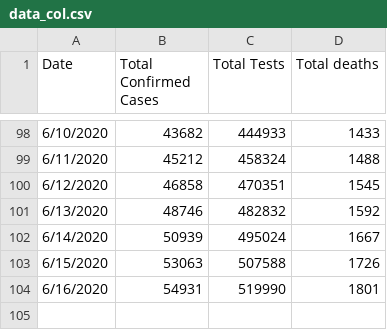
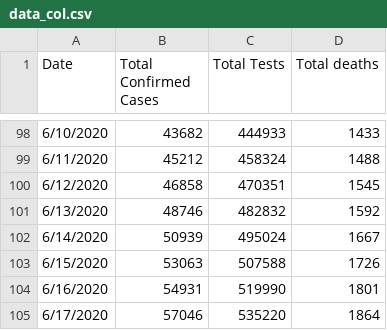
Before and after one commit to ideascol/covid19, a CSV file: data/data_col.csv, drawn as a sheet; only a part is shown, gaps mark what is left out.

```diff
--- a/data/data_col.csv
+++ b/data/data_col.csv
@@ -104 +104,2 @@ Date,Total Confirmed Cases,Total Tests,Total deaths
 6/16/2020,54931,519990,1801
+6/17/2020,57046,535220,1864
```
Also changed, not shown: data/data_200day_confirmed_cases_countries.csv, data/data_italy.csv, 9 other files.
